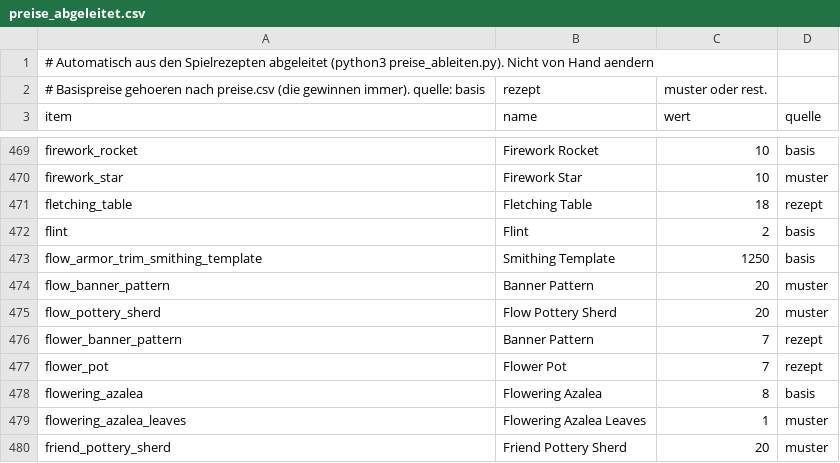
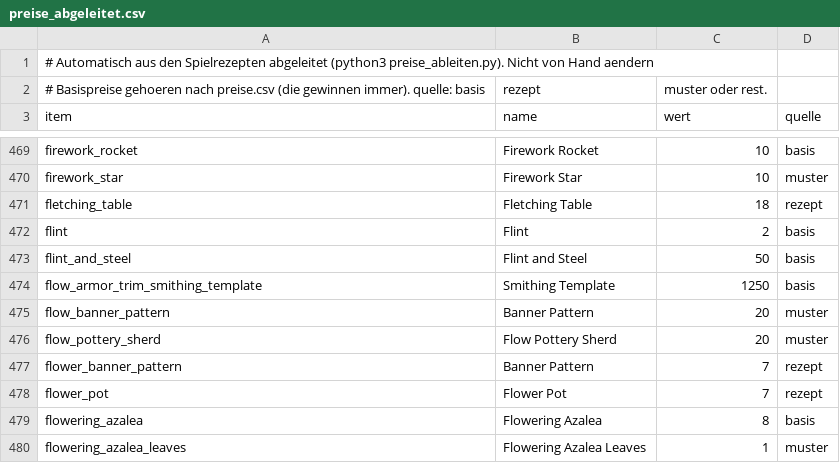
Before and after one commit to Bodenbac/nachtwache, a CSV file: tabellen/preise_abgeleitet.csv, drawn as a sheet; only a part is shown, gaps mark what is left out; the shorter side is filled out with more unchanged rows; the diff names each change by its address in the sheet, - before the commit and + after, or states it on an @@ line.

```diff
--- a/tabellen/preise_abgeleitet.csv
+++ b/tabellen/preise_abgeleitet.csv
+row 473: flint_and_steel | Flint and Steel | 50 | basis
```
Also changed, not shown: tabellen/angebot.csv, tabellen/preise.csv, 3 other files.
